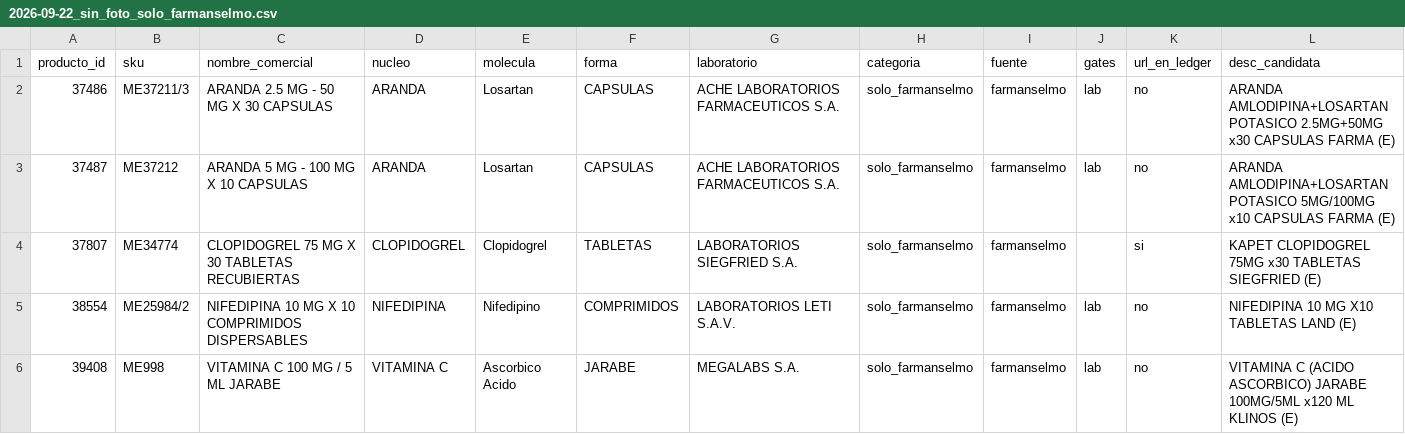
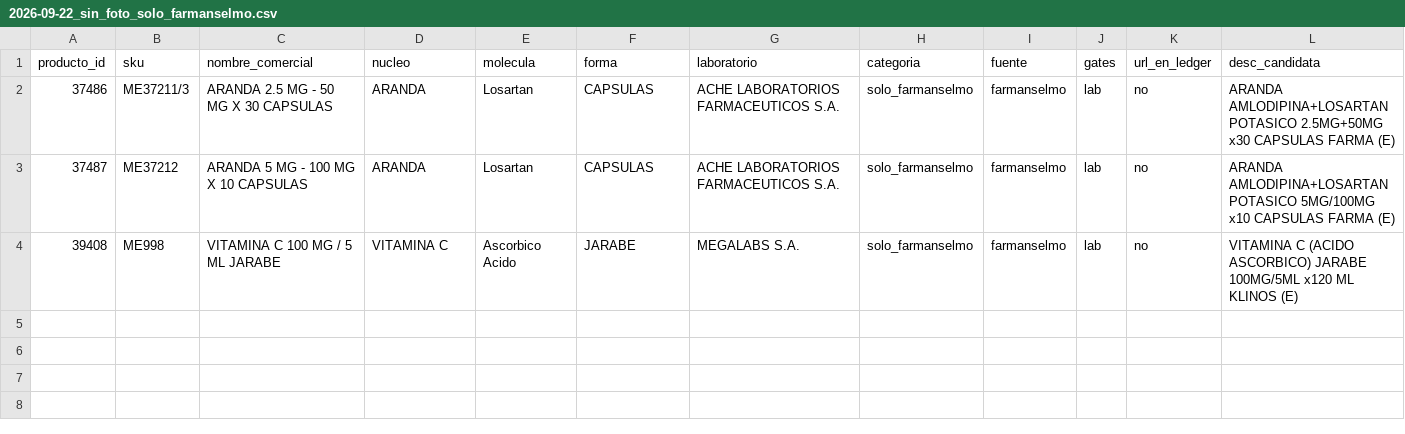
Before and after one commit to viktorlolve/drogueria-carrisan-backend, a CSV file: higia/data/limpiezas/2026-09-22_sin_foto_solo_farmanselmo.csv, drawn as a sheet; only a part is shown; rows hold the shown columns only; the diff names each change by its address in the sheet, - before the commit and + after, or states it on an @@ line.

```diff
--- a/higia/data/limpiezas/2026-09-22_sin_foto_solo_farmanselmo.csv
+++ b/higia/data/limpiezas/2026-09-22_sin_foto_solo_farmanselmo.csv
-row 4: 37807 | ME34774 | CLOPIDOGREL 75 MG X 30 TABLETAS RECUBIERTAS | CLOPIDOGREL | Clopidogrel | TABLETAS | LABORATORIOS SIEGFRIED S.A. | solo_farmanselmo | farmanselmo |  | si | KAPET CLOPIDOGREL 75MG x30 TABLETAS SIEGFRIED (E)
-row 5: 38554 | ME25984/2 | NIFEDIPINA 10 MG X 10 COMPRIMIDOS DISPERSABLES | NIFEDIPINA | Nifedipino | COMPRIMIDOS | LABORATORIOS LETI S.A.V. | solo_farmanselmo | farmanselmo | lab | no | NIFEDIPINA 10 MG X10 TABLETAS LAND (E)
```
Also changed, not shown: higia/data/limpiezas/2026-09-22_sin_foto_foto_en_ledger.csv, higia/data/limpiezas/fotos_editadas.csv, 8 other files.
